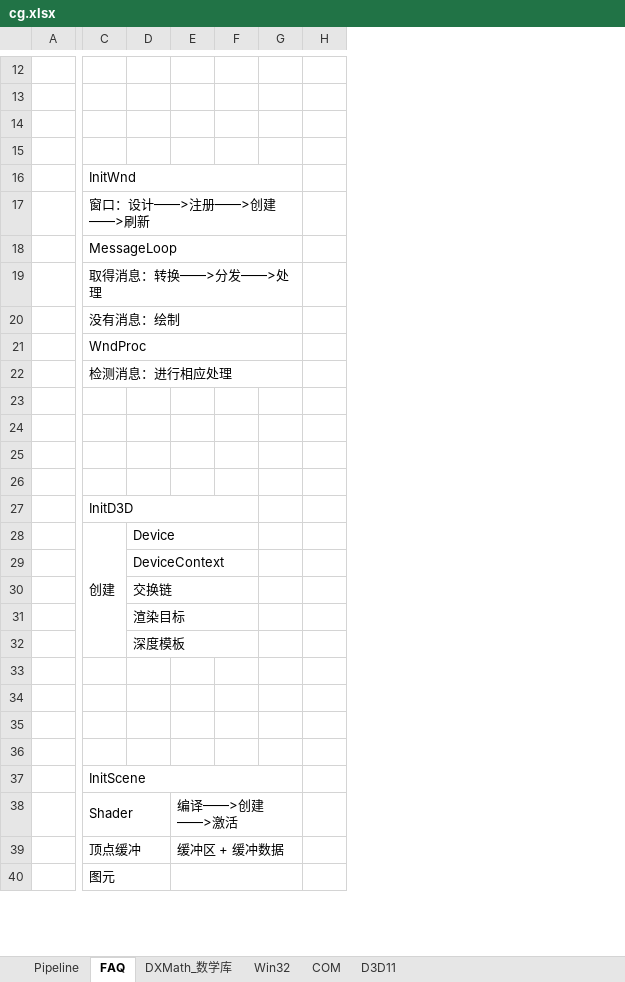
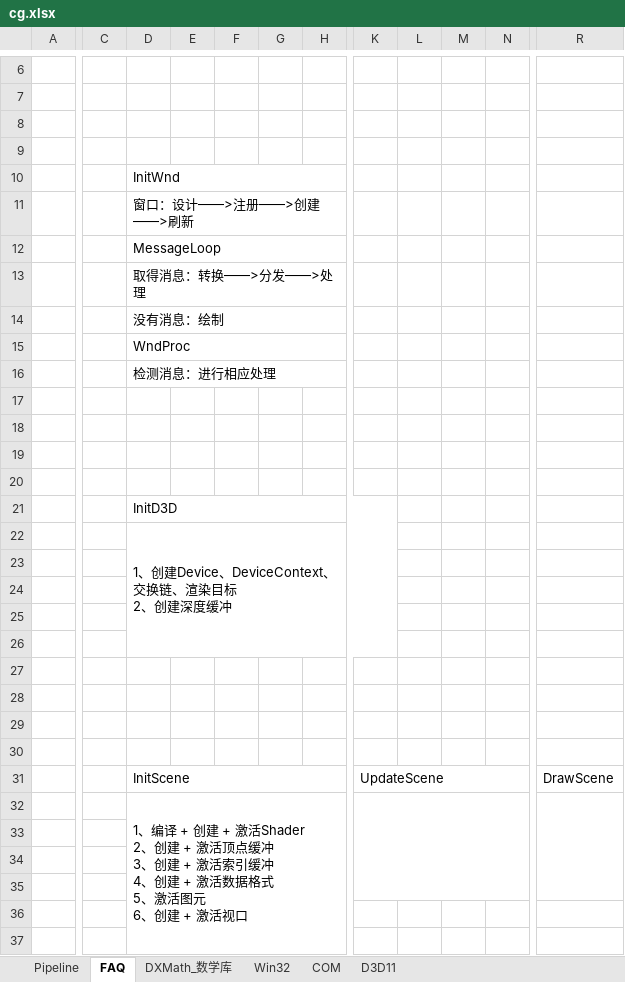
Before and after one commit to oh1ao1/CG, an Excel workbook: cg.xlsx, sheet FAQ, drawn as a sheet; only a part is shown, gaps mark what is left out; values as stored, in another font and other column widths than the file's, no cell formats; charts and pictures not drawn; removed rows and columns are numbered as before the commit, all else as after; rows hold the shown columns only; ↵ is a line break in a cell; the diff covers the shown part only; the diff names each change by its address in the sheet, - before the commit and + after, or states it on an @@ line.

```diff
--- a/cg.xlsx (sheet FAQ)
+++ b/cg.xlsx (sheet FAQ)
+column C, empty
-column D, rows 28-32: Device | DeviceContext | 交换链 | 渲染目标 | 深度模板
-column E, rows 38-39: 编译——>创建——>激活 | 缓冲区 + 缓冲数据
+column E, empty
+column K, row 31: UpdateScene
+column L, empty
+column M, empty
+column N, empty
+column R, row 31: DrawScene
-C16:G16 merged
+D10:H10 merged
-C17:G17 merged
+D11:H11 merged
-C18:G18 merged
+D12:H12 merged
-C19:G19 merged
+D13:H13 merged
-C20:G20 merged
+D14:H14 merged
-C21:G21 merged
+D15:H15 merged
-C22:G22 merged
+D16:H16 merged
-C27:F27 merged
+D21:K21 merged
-D22: 创建
+D22: 1、创建Device、DeviceContext、交换链、渲染目标 ↵ 2、创建深度缓冲
-C28:C32 merged
+D22:K26 merged
-C37:G37 merged
+D31:H31 merged
-D32: Shader
+D32: 1、编译 + 创建 + 激活Shader ↵ 2、创建 + 激活顶点缓冲 ↵ 3、创建 + 激活索引缓冲 ↵ 4、创建 + 激活数据格式 ↵ 5、激活图元 ↵ 6、创建 + 激活视口
-C38:D38 merged
+D32:H38 merged
-row 33:  | 顶点缓冲 |  | 缓冲区 + 缓冲数据
+row 33: (empty)
-C39:D39 merged
-D34: 图元
+D34: (empty)
-C40:D40 merged
+row 35: (empty)
+row 36: (empty)
+row 37: (empty)
```
Also changed, not shown: 18 added rows, 6 removed rows, 3 added columns, 5 edited cells and merged cells elsewhere in this sheet, sheet D3D11, sheet Pipeline, cell formats, charts or pictures.
